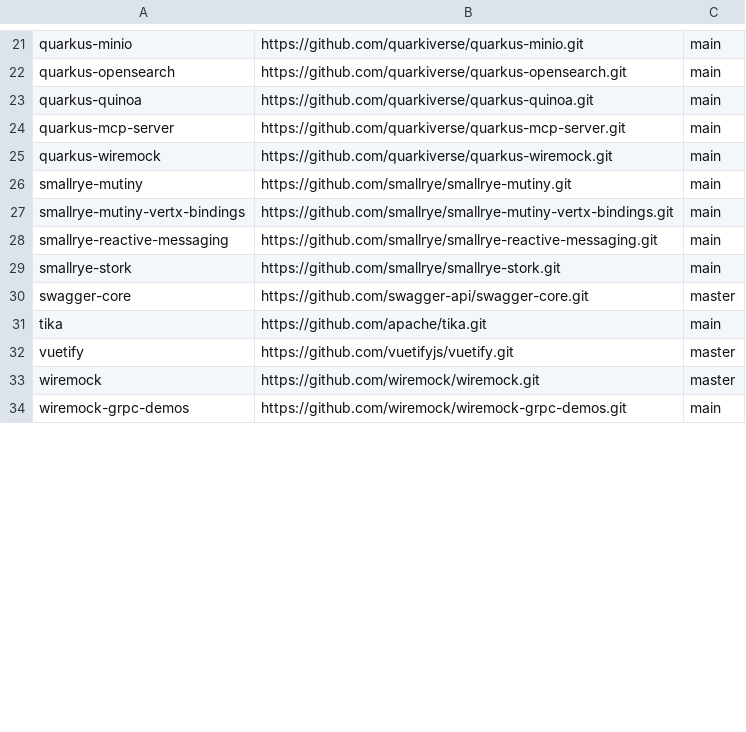
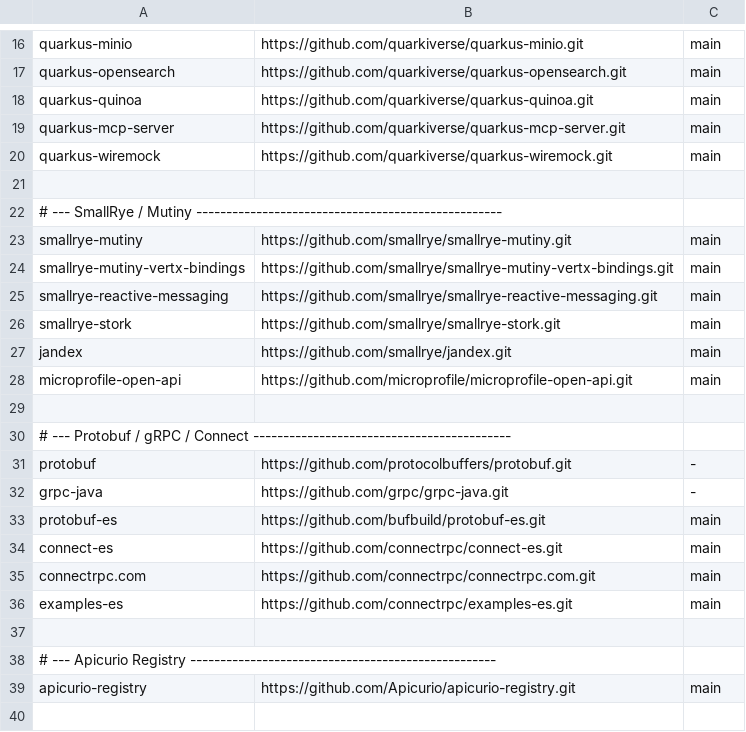
Before and after one commit to ai-pipestream/dev-assets, a TSV file: scripts/config/reference-repos.tsv, drawn as a sheet; only a part is shown, gaps mark what is left out; the shorter side is filled out with more unchanged rows; the diff covers the shown part only.

```diff
--- a/scripts/config/reference-repos.tsv
+++ b/scripts/config/reference-repos.tsv
@@ -25,2 +20,4 @@ quarkus-mcp-server|https://github.com/quarkiverse/quarkus-mcp-server.git|main
 quarkus-wiremock|https://github.com/quarkiverse/quarkus-wiremock.git|main
+
+# --- SmallRye / Mutiny ---------------------------------------------------
 smallrye-mutiny|https://github.com/smallrye/smallrye-mutiny.git|main
@@ -29,4 +26,15 @@ smallrye-reactive-messaging|https://github.com/smallrye/smallrye-reactive-messag
 smallrye-stork|https://github.com/smallrye/smallrye-stork.git|main
-swagger-core|https://github.com/swagger-api/swagger-core.git|master
-tika|https://github.com/apache/tika.git|main
-vuetify|https://github.com/vuetifyjs/vuetify.git|master
+jandex|https://github.com/smallrye/jandex.git|main
+microprofile-open-api|https://github.com/microprofile/microprofile-open-api.git|main
+
+# --- Protobuf / gRPC / Connect -------------------------------------------
+protobuf|https://github.com/protocolbuffers/protobuf.git|-
+grpc-java|https://github.com/grpc/grpc-java.git|-
+protobuf-es|https://github.com/bufbuild/protobuf-es.git|main
+connect-es|https://github.com/connectrpc/connect-es.git|main
+connectrpc.com|https://github.com/connectrpc/connectrpc.com.git|main
+examples-es|https://github.com/connectrpc/examples-es.git|main
+
+# --- Apicurio Registry ---------------------------------------------------
+apicurio-registry|https://github.com/Apicurio/apicurio-registry.git|main
+
```
Also changed, not shown: 23 added rows, 3 removed rows, 11 moved rows and 18 edited cells elsewhere in this file, 7 other files.
